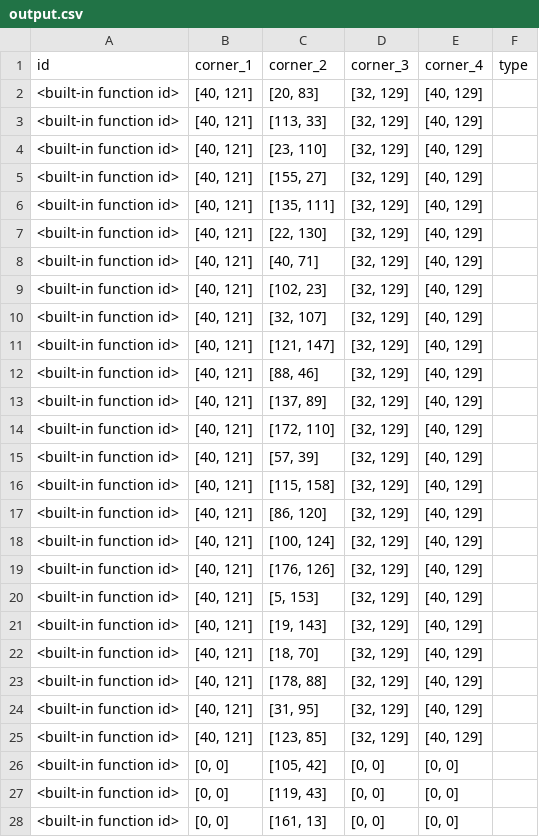
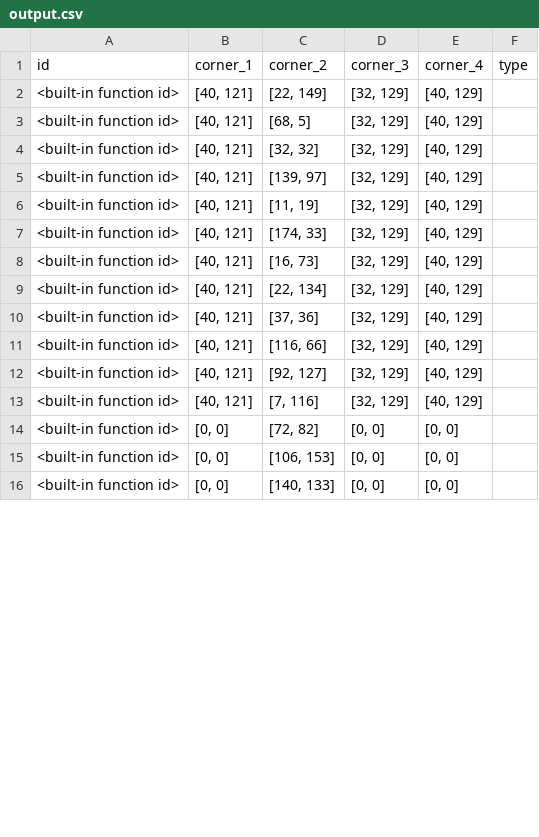
Before and after one commit to guidodebruin/Amstelhaege, a CSV file: code/output.csv, drawn as a sheet; only a part is shown; the diff covers the shown part only.

```diff
--- a/code/output.csv
+++ b/code/output.csv
@@ -1,28 +1,16 @@
 id,corner_1,corner_2,corner_3,corner_4,type
-<built-in function id>,"[40, 121]","[20, 83]","[32, 129]","[40, 129]"
-<built-in function id>,"[40, 121]","[113, 33]","[32, 129]","[40, 129]"
-<built-in function id>,"[40, 121]","[23, 110]","[32, 129]","[40, 129]"
-<built-in function id>,"[40, 121]","[155, 27]","[32, 129]","[40, 129]"
-<built-in function id>,"[40, 121]","[135, 111]","[32, 129]","[40, 129]"
-<built-in function id>,"[40, 121]","[22, 130]","[32, 129]","[40, 129]"
-<built-in function id>,"[40, 121]","[40, 71]","[32, 129]","[40, 129]"
-<built-in function id>,"[40, 121]","[102, 23]","[32, 129]","[40, 129]"
-<built-in function id>,"[40, 121]","[32, 107]","[32, 129]","[40, 129]"
-<built-in function id>,"[40, 121]","[121, 147]","[32, 129]","[40, 129]"
-<built-in function id>,"[40, 121]","[88, 46]","[32, 129]","[40, 129]"
-<built-in function id>,"[40, 121]","[137, 89]","[32, 129]","[40, 129]"
-<built-in function id>,"[40, 121]","[172, 110]","[32, 129]","[40, 129]"
-<built-in function id>,"[40, 121]","[57, 39]","[32, 129]","[40, 129]"
-<built-in function id>,"[40, 121]","[115, 158]","[32, 129]","[40, 129]"
-<built-in function id>,"[40, 121]","[86, 120]","[32, 129]","[40, 129]"
-<built-in function id>,"[40, 121]","[100, 124]","[32, 129]","[40, 129]"
-<built-in function id>,"[40, 121]","[176, 126]","[32, 129]","[40, 129]"
-<built-in function id>,"[40, 121]","[5, 153]","[32, 129]","[40, 129]"
-<built-in function id>,"[40, 121]","[19, 143]","[32, 129]","[40, 129]"
-<built-in function id>,"[40, 121]","[18, 70]","[32, 129]","[40, 129]"
-<built-in function id>,"[40, 121]","[178, 88]","[32, 129]","[40, 129]"
-<built-in function id>,"[40, 121]","[31, 95]","[32, 129]","[40, 129]"
-<built-in function id>,"[40, 121]","[123, 85]","[32, 129]","[40, 129]"
-<built-in function id>,"[0, 0]","[105, 42]","[0, 0]","[0, 0]"
-<built-in function id>,"[0, 0]","[119, 43]","[0, 0]","[0, 0]"
-<built-in function id>,"[0, 0]","[161, 13]","[0, 0]","[0, 0]"
+<built-in function id>,"[40, 121]","[22, 149]","[32, 129]","[40, 129]"
+<built-in function id>,"[40, 121]","[68, 5]","[32, 129]","[40, 129]"
+<built-in function id>,"[40, 121]","[32, 32]","[32, 129]","[40, 129]"
+<built-in function id>,"[40, 121]","[139, 97]","[32, 129]","[40, 129]"
+<built-in function id>,"[40, 121]","[11, 19]","[32, 129]","[40, 129]"
+<built-in function id>,"[40, 121]","[174, 33]","[32, 129]","[40, 129]"
+<built-in function id>,"[40, 121]","[16, 73]","[32, 129]","[40, 129]"
+<built-in function id>,"[40, 121]","[22, 134]","[32, 129]","[40, 129]"
+<built-in function id>,"[40, 121]","[37, 36]","[32, 129]","[40, 129]"
+<built-in function id>,"[40, 121]","[116, 66]","[32, 129]","[40, 129]"
+<built-in function id>,"[40, 121]","[92, 127]","[32, 129]","[40, 129]"
+<built-in function id>,"[40, 121]","[7, 116]","[32, 129]","[40, 129]"
+<built-in function id>,"[0, 0]","[72, 82]","[0, 0]","[0, 0]"
+<built-in function id>,"[0, 0]","[106, 153]","[0, 0]","[0, 0]"
+<built-in function id>,"[0, 0]","[140, 133]","[0, 0]","[0, 0]"
```
Also changed, not shown: 8 removed rows and 5 edited cells elsewhere in this file, 2 other files.
